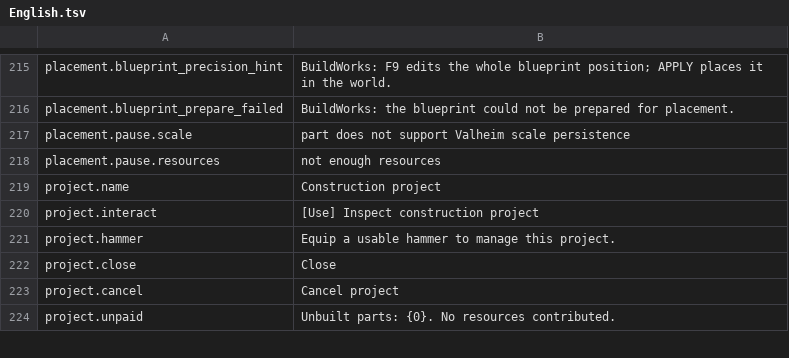
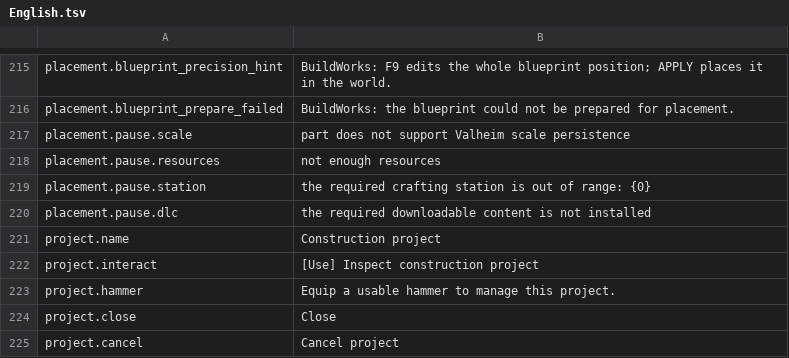
Before and after one commit to MaikiOS/BuildWorks, a TSV file: src/BuildWorks/Translations/English.tsv, drawn as a sheet; only a part is shown, gaps mark what is left out; the shorter side is filled out with more unchanged rows; the diff names each change by its address in the sheet, - before the commit and + after, or states it on an @@ line.

```diff
--- a/src/BuildWorks/Translations/English.tsv
+++ b/src/BuildWorks/Translations/English.tsv
+row 219: placement.pause.station | the required crafting station is out of range: {0}
+row 220: placement.pause.dlc | the required downloadable content is not installed
```
Also changed, not shown: src/BuildWorks/Translations/Russian.tsv, 17 other files.
